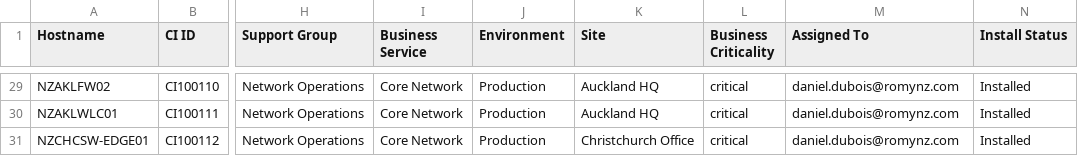
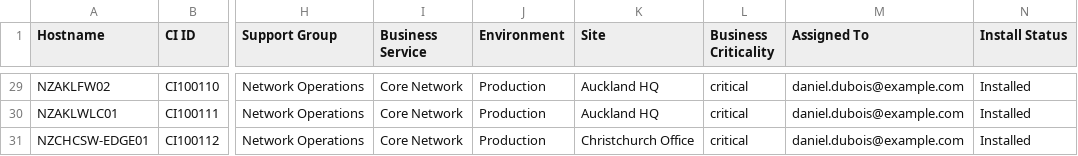
Before and after one commit to arshdeepromy/vulnhub, a CSV file: wp/wp-content/plugins/vulnhub-cmdb/data/sample-cmdb.csv, drawn as a sheet; only a part is shown, gaps mark what is left out; the diff covers the shown part only; the diff names each change by its address in the sheet, - before the commit and + after, or states it on an @@ line.

```diff
--- a/wp/wp-content/plugins/vulnhub-cmdb/data/sample-cmdb.csv
+++ b/wp/wp-content/plugins/vulnhub-cmdb/data/sample-cmdb.csv
-M29:M31 (Assigned To): daniel.dubois@romynz.com
+M29:M31 (Assigned To): daniel.dubois@example.com
```
Also changed, not shown: 27 edited cells elsewhere in this file, 49 other files.
